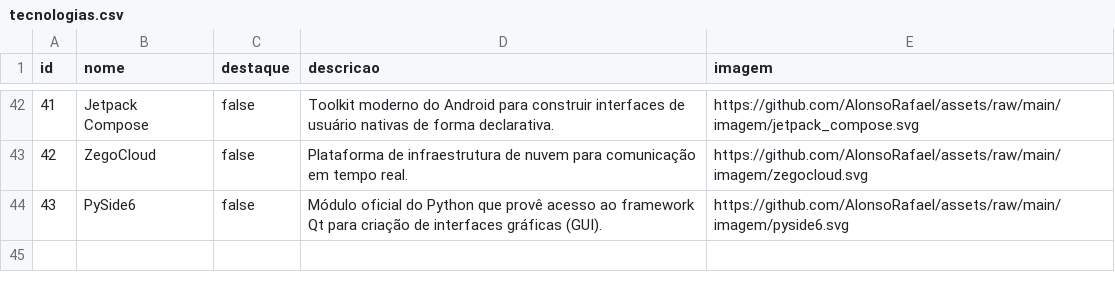
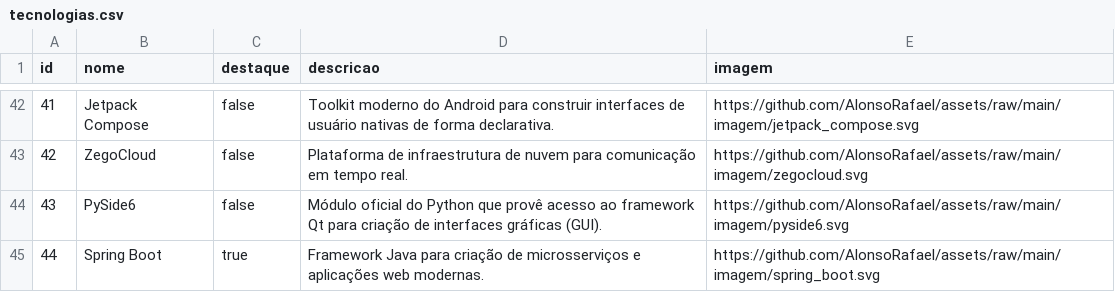
Before and after one commit to AlonsoRafael/Portfolio, a CSV file: backend/prisma/data/tecnologias.csv, drawn as a sheet; only a part is shown, gaps mark what is left out.

```diff
--- a/backend/prisma/data/tecnologias.csv
+++ b/backend/prisma/data/tecnologias.csv
@@ -44 +44,2 @@ id,nome,destaque,descricao,imagem
 43,PySide6,false,Módulo oficial do Python que provê acesso ao framework Qt para criação de interfaces gráficas (GUI).,https://github.com/AlonsoRafael/assets/raw/main/imagem/pyside6.svg
+44,Spring Boot,true,Framework Java para criação de microsserviços e aplicações web modernas.,https://github.com/AlonsoRafael/assets/raw/main/imagem/spring_boot.svg
```
Also changed, not shown: backend/prisma/data/projetos.csv, backend/prisma/data/projetos_tecnologias.csv, 4 other files.
